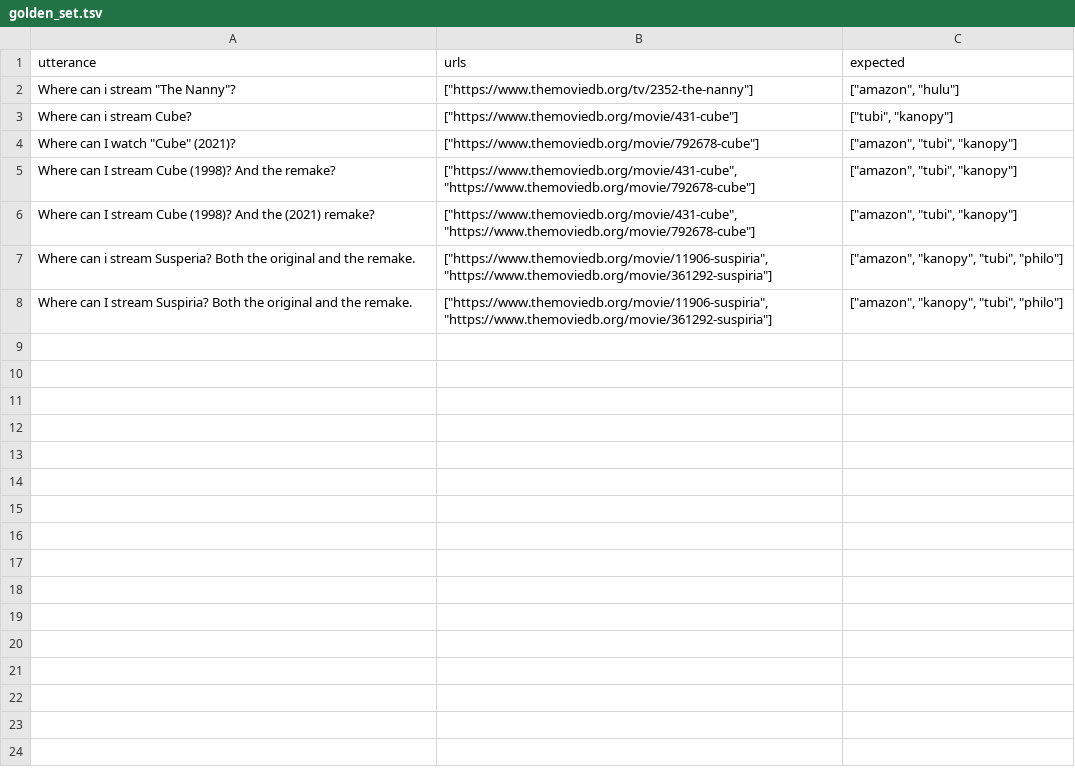
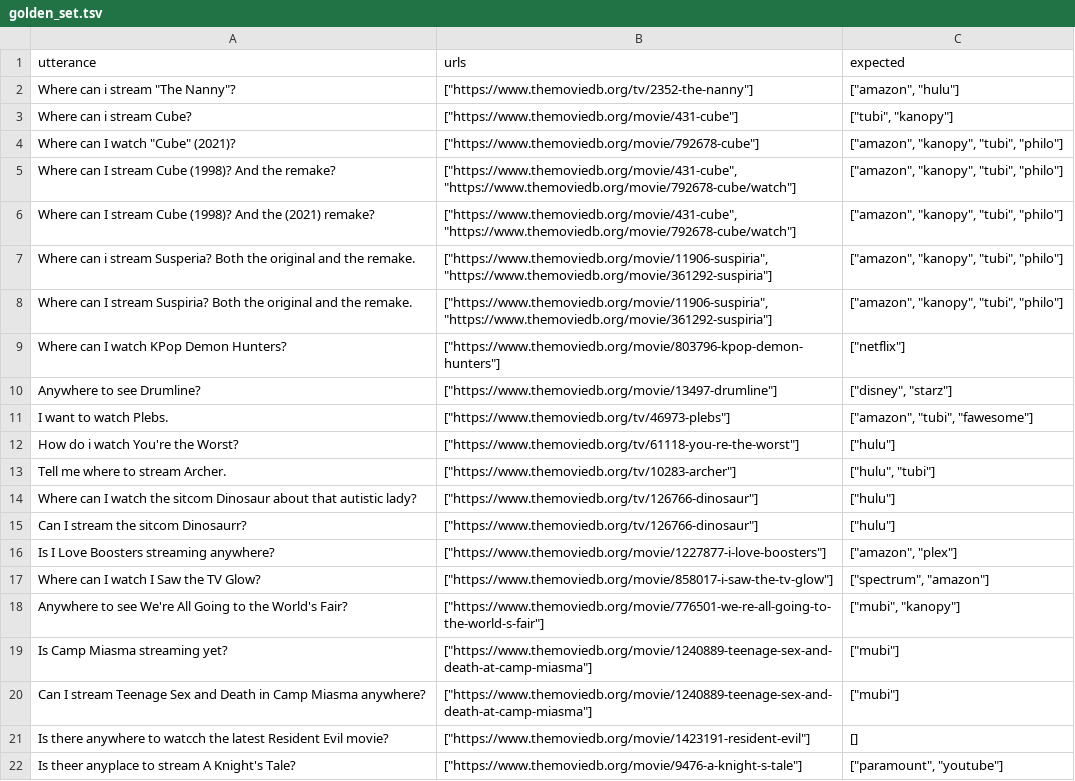
Before and after one commit to bperki8/StreamingAvailabilityAgent, a TSV file: testing/datasets/golden_set.tsv, drawn as a sheet; only a part is shown; the diff covers the shown part only.

```diff
--- a/testing/datasets/golden_set.tsv
+++ b/testing/datasets/golden_set.tsv
@@ -3,6 +3,20 @@ Where can i stream "The Nanny"?	["https://www.themoviedb.org/tv/2352-the-nanny"]
 Where can i stream Cube? 	["https://www.themoviedb.org/movie/431-cube"]	["tubi", "kanopy"]
-Where can I watch "Cube" (2021)?	 ["https://www.themoviedb.org/movie/792678-cube"] 	["amazon", "tubi", "kanopy"]
-Where can I stream Cube (1998)? And the remake?	["https://www.themoviedb.org/movie/431-cube", "https://www.themoviedb.org/movie/792678-cube"]	["amazon", "tubi", "kanopy"]
-Where can I stream Cube (1998)? And the (2021) remake?	["https://www.themoviedb.org/movie/431-cube", "https://www.themoviedb.org/movie/792678-cube"]	["amazon", "tubi", "kanopy"]
+Where can I watch "Cube" (2021)?	["https://www.themoviedb.org/movie/792678-cube"] 	["amazon", "kanopy", "tubi", "philo"]
+Where can I stream Cube (1998)? And the remake?	["https://www.themoviedb.org/movie/431-cube", "https://www.themoviedb.org/movie/792678-cube/watch"]	["amazon", "kanopy", "tubi", "philo"]
+Where can I stream Cube (1998)? And the (2021) remake?	["https://www.themoviedb.org/movie/431-cube", "https://www.themoviedb.org/movie/792678-cube/watch"]	["amazon", "kanopy", "tubi", "philo"]
 Where can i stream Susperia? Both the original and the remake.	["https://www.themoviedb.org/movie/11906-suspiria", "https://www.themoviedb.org/movie/361292-suspiria"]	["amazon", "kanopy", "tubi", "philo"]
 Where can I stream Suspiria? Both the original and the remake.	["https://www.themoviedb.org/movie/11906-suspiria", "https://www.themoviedb.org/movie/361292-suspiria"]	["amazon", "kanopy", "tubi", "philo"]
+Where can I watch KPop Demon Hunters?	["https://www.themoviedb.org/movie/803796-kpop-demon-hunters"]	["netflix"]
+Anywhere to see Drumline?	["https://www.themoviedb.org/movie/13497-drumline"]	["disney", "starz"]
+I want to watch Plebs.	["https://www.themoviedb.org/tv/46973-plebs"]	["amazon", "tubi", "fawesome"]
+How do i watch You're the Worst?	["https://www.themoviedb.org/tv/61118-you-re-the-worst"]	["hulu"]
+Tell me where to stream Archer.	["https://www.themoviedb.org/tv/10283-archer"]	["hulu", "tubi"]
+Where can I watch the sitcom Dinosaur about that autistic lady?	["https://www.themoviedb.org/tv/126766-dinosaur"]	["hulu"]
+Can I stream the sitcom Dinosaurr?	["https://www.themoviedb.org/tv/126766-dinosaur"]	["hulu"]
+Is I Love Boosters streaming anywhere?	["https://www.themoviedb.org/movie/1227877-i-love-boosters"]	["amazon", "plex"]
+Where can I watch I Saw the TV Glow?	["https://www.themoviedb.org/movie/858017-i-saw-the-tv-glow"]	["spectrum", "amazon"]
+Anywhere to see We're All Going to the World's Fair?	["https://www.themoviedb.org/movie/776501-we-re-all-going-to-the-world-s-fair"]	["mubi", "kanopy"]
+Is Camp Miasma streaming yet?	["https://www.themoviedb.org/movie/1240889-teenage-sex-and-death-at-camp-miasma"]	["mubi"]
+Can I stream Teenage Sex and Death in Camp Miasma anywhere?	["https://www.themoviedb.org/movie/1240889-teenage-sex-and-death-at-camp-miasma"]	["mubi"]
+Is there anywhere to watcch the latest Resident Evil movie?	["https://www.themoviedb.org/movie/1423191-resident-evil"]	[]
+Is theer anyplace to stream A Knight's Tale?	["https://www.themoviedb.org/movie/9476-a-knight-s-tale"]	["paramount", "youtube"]
```
Also changed, not shown: 9 added rows elsewhere in this file, 4 other files.
